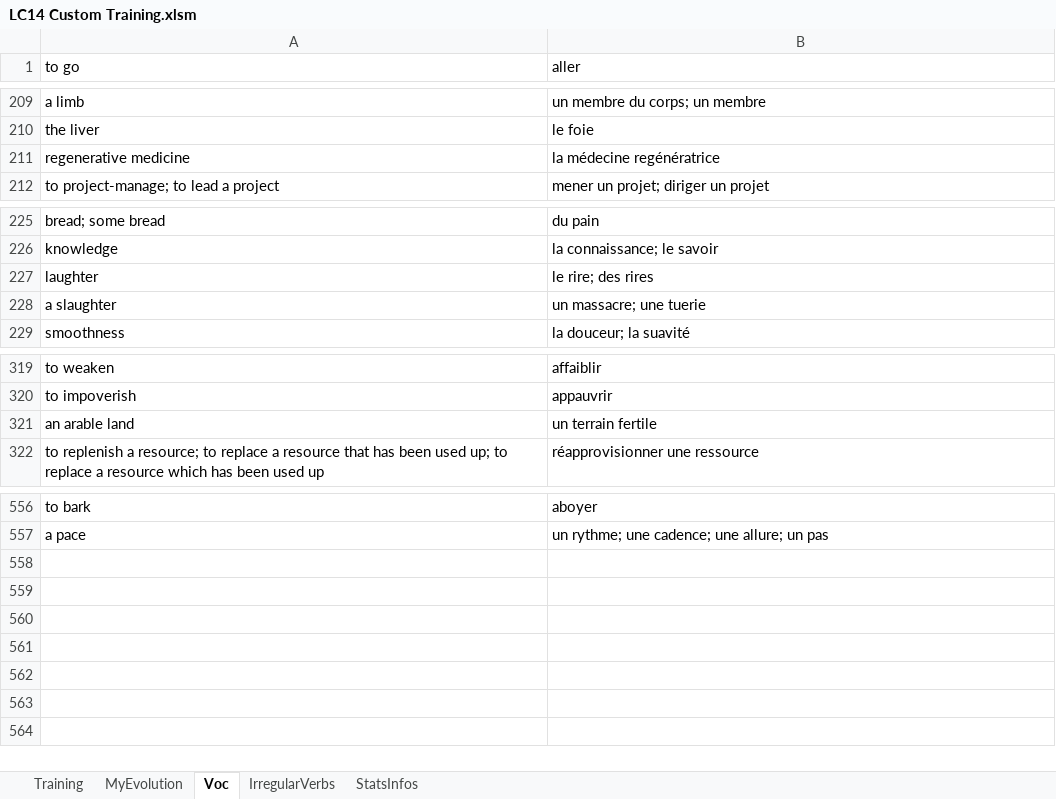
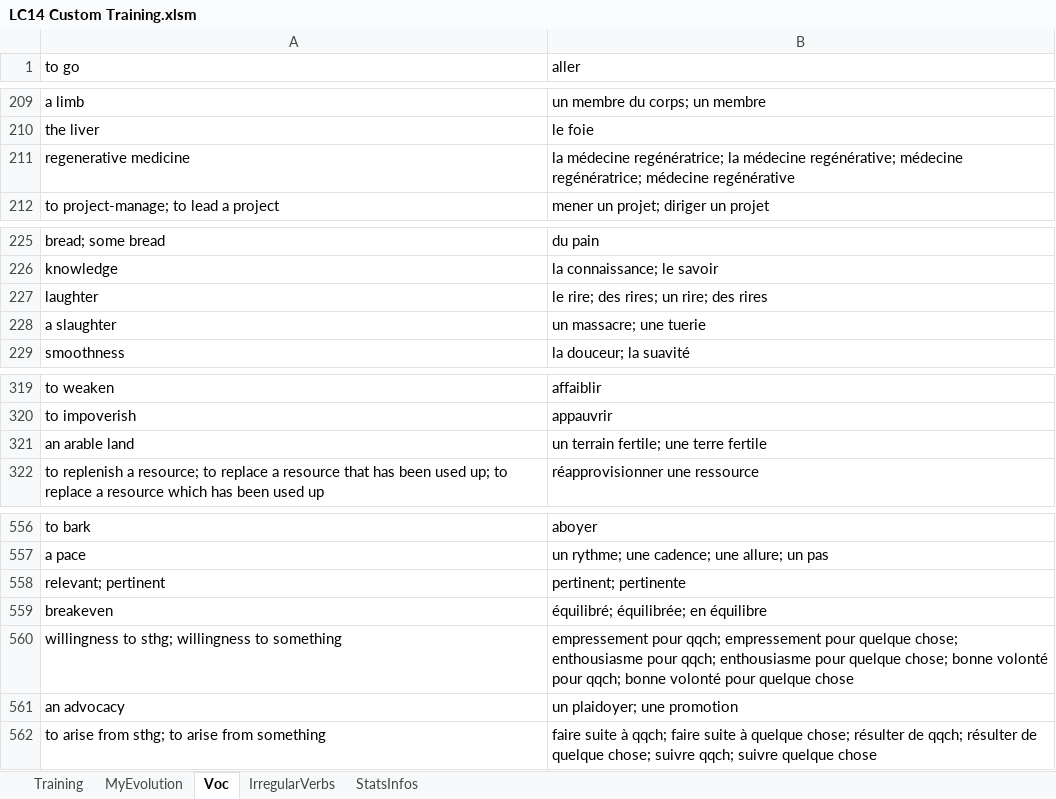
Before and after one commit to MikeNkunku/LC14_Custom_Training, an Excel workbook: LC14 Custom Training.xlsm, sheet Voc, drawn as a sheet; only a part is shown, gaps mark what is left out; values as stored, in another font and other column widths than the file's, no borders; the diff names each change by its address in the sheet, - before the commit and + after, or states it on an @@ line.

Commit message:
Added vocabulary + modified some

```diff
--- a/LC14 Custom Training.xlsm (sheet Voc)
+++ b/LC14 Custom Training.xlsm (sheet Voc)
-B211 (aller): la médecine regénératrice
+B211 (aller): la médecine regénératrice; la médecine regénérative; médecine regénératrice; médecine regénérative
-B227 (aller): le rire; des rires
+B227 (aller): le rire; des rires; un rire; des rires
-B321 (aller): un terrain fertile
+B321 (aller): un terrain fertile; une terre fertile
+row 558: relevant; pertinent | pertinent; pertinente
+row 559: breakeven | équilibré; équilibrée; en équilibre
+row 560: willingness to sthg; willingness to something | empressement pour qqch; empressement pour quelque chose; enthousiasme pour qqch; enthousiasme pour quelque chose; bonne volonté pour qqch; bonne volonté pour quelque chose
+row 561: an advocacy | un plaidoyer; une promotion
+row 562: to arise from sthg; to arise from something | faire suite à qqch; faire suite à quelque chose; résulter de qqch; résulter de quelque chose; suivre qqch; suivre quelque chose
```
Also changed, not shown: sheet StatsInfos, charts or pictures.
